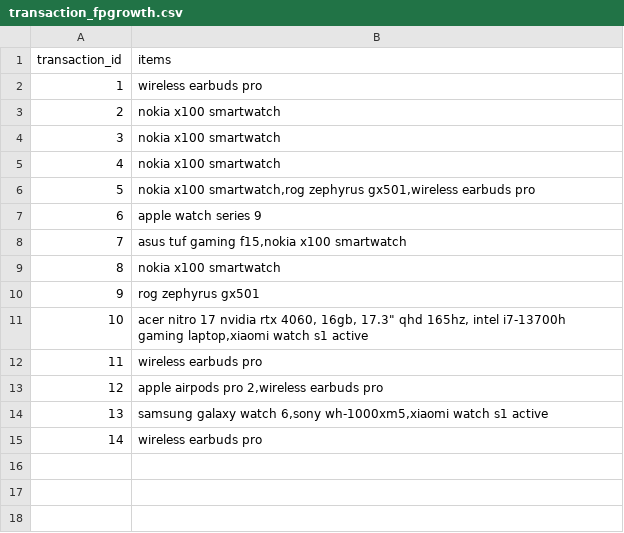
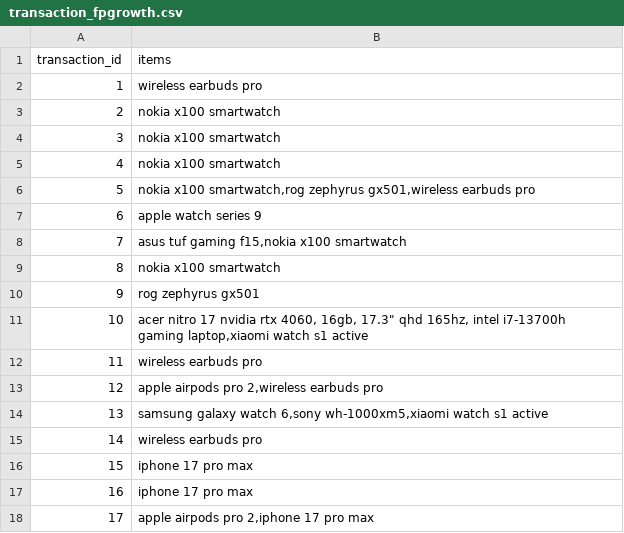
Before and after one commit to leqlong04/Sellzy, a CSV file: recommendation-systems-rule-base/data/transaction_fpgrowth.csv, drawn as a sheet; the diff names each change by its address in the sheet, - before the commit and + after, or states it on an @@ line.

```diff
--- a/recommendation-systems-rule-base/data/transaction_fpgrowth.csv
+++ b/recommendation-systems-rule-base/data/transaction_fpgrowth.csv
+row 16: 15 | iphone 17 pro max
+row 17: 16 | iphone 17 pro max
+row 18: 17 | apple airpods pro 2,iphone 17 pro max
```
Also changed, not shown: recommendation-systems-rule-base/data/rules.csv, recommendation-systems-rule-base/data/user_item_dl.csv, 12 other files.
